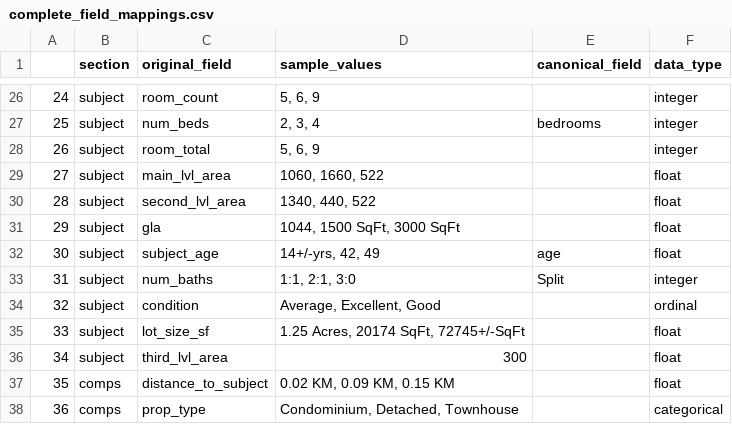
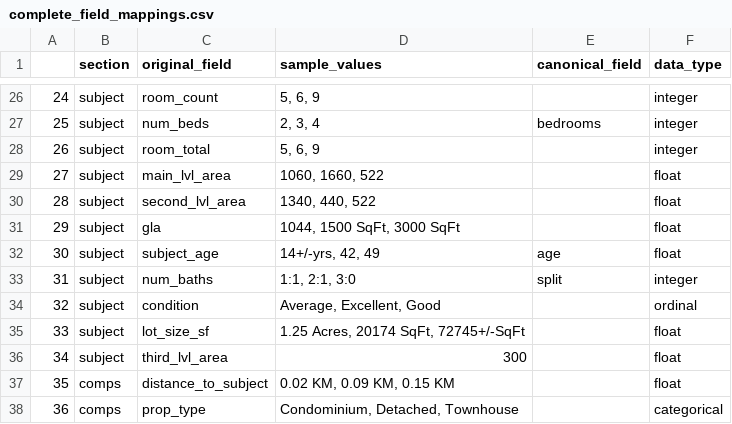
Before and after one commit to tmabdull/CompRecSystem, a CSV file: complete_field_mappings.csv, drawn as a sheet; only a part is shown, gaps mark what is left out; the diff names each change by its address in the sheet, - before the commit and + after, or states it on an @@ line.

Commit message:
Working data processing pipeline
TODO: Fix addresses, add lot_size parsing, merge duplicates

```diff
--- a/complete_field_mappings.csv
+++ b/complete_field_mappings.csv
-E33 (canonical_field): Split
+E33 (canonical_field): split
```
Also changed, not shown: 6 other files.
